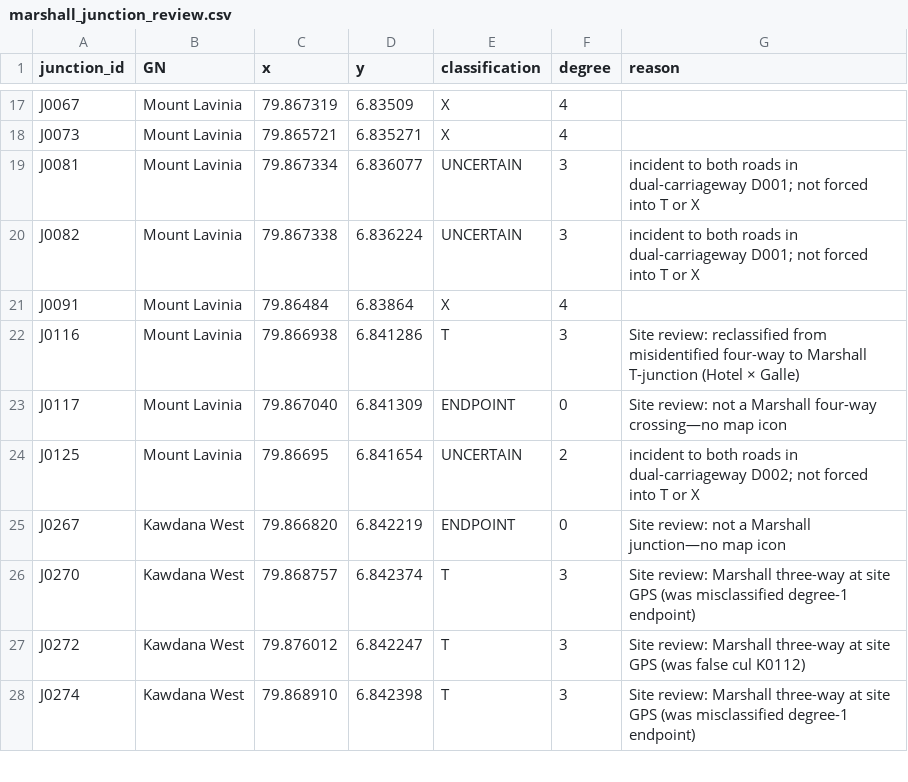
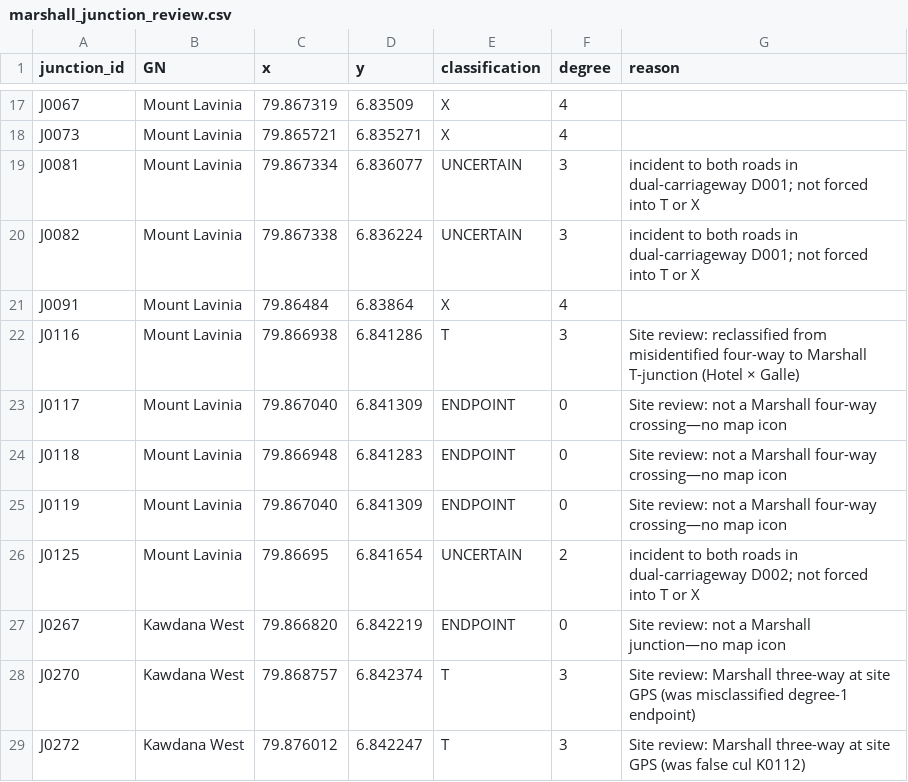
Before and after one commit to BronXTJ/mount-lavinia-dashboard, a CSV file: network_form/marshall_matrix/results/tables/marshall_junction_review.csv, drawn as a sheet; only a part is shown, gaps mark what is left out; the shorter side is filled out with more unchanged rows; the diff names each change by its address in the sheet, - before the commit and + after, or states it on an @@ line.

```diff
--- a/network_form/marshall_matrix/results/tables/marshall_junction_review.csv
+++ b/network_form/marshall_matrix/results/tables/marshall_junction_review.csv
+row 24: J0118 | Mount Lavinia | 79.866948 | 6.841283 | ENDPOINT | 0 | Site review: not a Marshall four-way crossing—no map icon
+row 25: J0119 | Mount Lavinia | 79.867040 | 6.841309 | ENDPOINT | 0 | Site review: not a Marshall four-way crossing—no map icon
```
Also changed, not shown: network_form/marshall_matrix/results/tables/marshall_junction_review_final.csv, network_form/marshall_matrix/results/tables/marshall_matrix_coordinates.csv, 16 other files.
